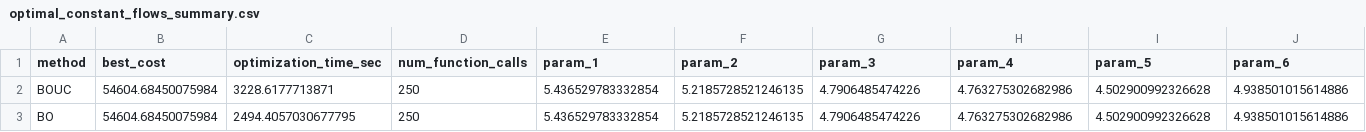
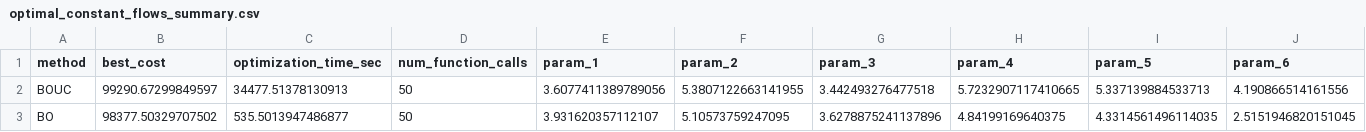
Before and after one commit to kLabUM/pystorms, a CSV file: baseline_controllers/gamma/v2/optimal_constant_flows_summary.csv, drawn as a sheet; only a part is shown; the diff covers the shown part only; the diff names each change by its address in the sheet, - before the commit and + after, or states it on an @@ line.

Commit message:
benchmarking theta results for noiseless likelihood variance
now going to re-evaluate theta controllers for possible improvement

```diff
--- a/baseline_controllers/gamma/v2/optimal_constant_flows_summary.csv
+++ b/baseline_controllers/gamma/v2/optimal_constant_flows_summary.csv
-B2 (best_cost): 54604.68450075984
+B2 (best_cost): 99290.67299849597
-C2 (optimization_time_sec): 3228.6177713871
+C2 (optimization_time_sec): 34477.51378130913
-D2:D3 (num_function_calls): 250
+D2:D3 (num_function_calls): 50
-E2 (param_1): 5.436529783332854
+E2 (param_1): 3.6077411389789056
-F2 (param_2): 5.2185728521246135
+F2 (param_2): 5.3807122663141955
-G2 (param_3): 4.7906485474226
+G2 (param_3): 3.442493276477518
-H2 (param_4): 4.763275302682986
+H2 (param_4): 5.7232907117410665
-I2 (param_5): 4.502900992326628
+I2 (param_5): 5.337139884533713
-J2 (param_6): 4.938501015614886
+J2 (param_6): 4.190866514161556
-B3 (best_cost): 54604.68450075984
+B3 (best_cost): 98377.50329707502
-C3 (optimization_time_sec): 2494.4057030677795
+C3 (optimization_time_sec): 535.5013947486877
-E3 (param_1): 5.436529783332854
+E3 (param_1): 3.931620357112107
-F3 (param_2): 5.2185728521246135
+F3 (param_2): 5.10573759247095
-G3 (param_3): 4.7906485474226
+G3 (param_3): 3.6278875241137896
-H3 (param_4): 4.763275302682986
+H3 (param_4): 4.84199169640375
-I3 (param_5): 4.502900992326628
+I3 (param_5): 4.3314561496114035
-J3 (param_6): 4.938501015614886
+J3 (param_6): 2.5151946820151045
```
Also changed, not shown: 30 edited cells elsewhere in this file, baseline_controllers/theta/benchmark_dev/optimal_summary.csv, baseline_controllers/theta/v2/optimal_constant_flows_summary.csv, 19 other files.
